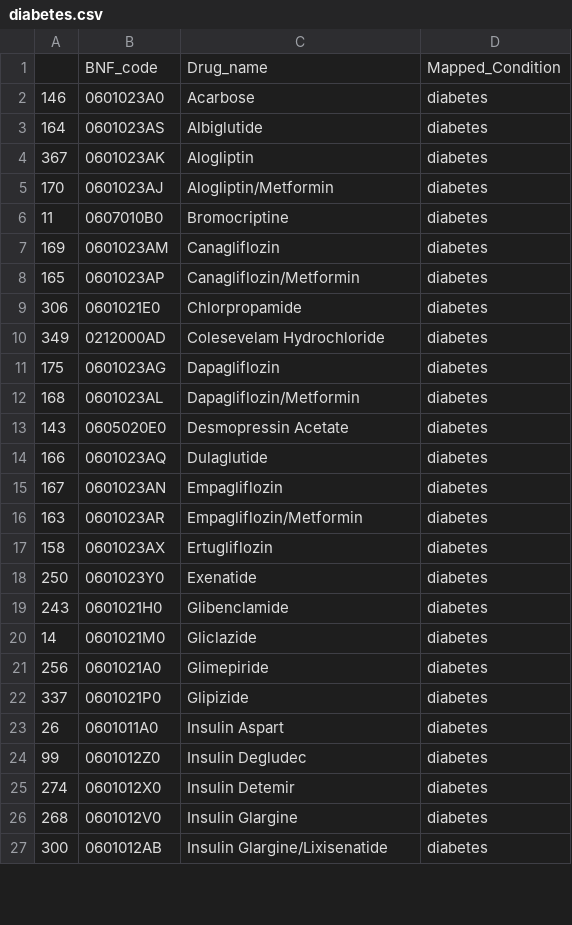
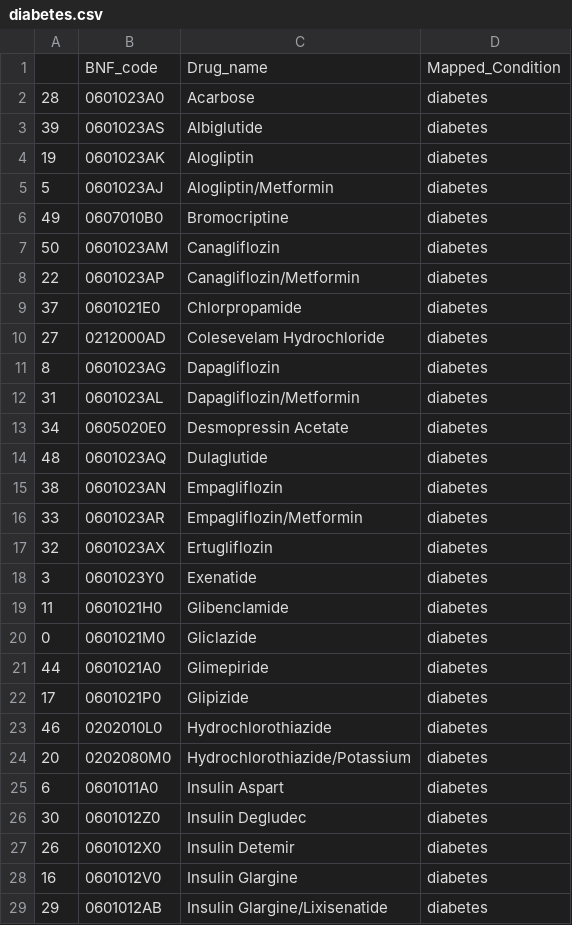
Before and after one commit to sanja7s/MedSat, a CSV file: code/collate_data/NHS_prescription_parser/drug_names/diabetes.csv, drawn as a sheet; only a part is shown; the diff covers the shown part only.

```diff
--- a/code/collate_data/NHS_prescription_parser/drug_names/diabetes.csv
+++ b/code/collate_data/NHS_prescription_parser/drug_names/diabetes.csv
@@ -1,27 +1,29 @@
 ,BNF_code,Drug_name,Mapped_Condition
-146,0601023A0,Acarbose,diabetes
-164,0601023AS,Albiglutide,diabetes
-367,0601023AK,Alogliptin,diabetes
-170,0601023AJ,Alogliptin/Metformin,diabetes
-11,0607010B0,Bromocriptine,diabetes
-169,0601023AM,Canagliflozin,diabetes
-165,0601023AP,Canagliflozin/Metformin,diabetes
-306,0601021E0,Chlorpropamide,diabetes
-349,0212000AD,Colesevelam Hydrochloride,diabetes
-175,0601023AG,Dapagliflozin,diabetes
-168,0601023AL,Dapagliflozin/Metformin,diabetes
-143,0605020E0,Desmopressin Acetate,diabetes
-166,0601023AQ,Dulaglutide,diabetes
-167,0601023AN,Empagliflozin,diabetes
-163,0601023AR,Empagliflozin/Metformin,diabetes
-158,0601023AX,Ertugliflozin,diabetes
-250,0601023Y0,Exenatide,diabetes
-243,0601021H0,Glibenclamide,diabetes
-14,0601021M0,Gliclazide,diabetes
-256,0601021A0,Glimepiride,diabetes
-337,0601021P0,Glipizide,diabetes
-26,0601011A0,Insulin Aspart,diabetes
-99,0601012Z0,Insulin Degludec,diabetes
-274,0601012X0,Insulin Detemir,diabetes
-268,0601012V0,Insulin Glargine,diabetes
-300,0601012AB,Insulin Glargine/Lixisenatide,diabetes
+28,0601023A0,Acarbose,diabetes
+39,0601023AS,Albiglutide,diabetes
+19,0601023AK,Alogliptin,diabetes
+5,0601023AJ,Alogliptin/Metformin,diabetes
+49,0607010B0,Bromocriptine,diabetes
+50,0601023AM,Canagliflozin,diabetes
+22,0601023AP,Canagliflozin/Metformin,diabetes
+37,0601021E0,Chlorpropamide,diabetes
+27,0212000AD,Colesevelam Hydrochloride,diabetes
+8,0601023AG,Dapagliflozin,diabetes
+31,0601023AL,Dapagliflozin/Metformin,diabetes
+34,0605020E0,Desmopressin Acetate,diabetes
+48,0601023AQ,Dulaglutide,diabetes
+38,0601023AN,Empagliflozin,diabetes
+33,0601023AR,Empagliflozin/Metformin,diabetes
+32,0601023AX,Ertugliflozin,diabetes
+3,0601023Y0,Exenatide,diabetes
+11,0601021H0,Glibenclamide,diabetes
+0,0601021M0,Gliclazide,diabetes
+44,0601021A0,Glimepiride,diabetes
+17,0601021P0,Glipizide,diabetes
+46,0202010L0,Hydrochlorothiazide,diabetes
+20,0202080M0,Hydrochlorothiazide/Potassium,diabetes
+6,0601011A0,Insulin Aspart,diabetes
+30,0601012Z0,Insulin Degludec,diabetes
+26,0601012X0,Insulin Detemir,diabetes
+16,0601012V0,Insulin Glargine,diabetes
+29,0601012AB,Insulin Glargine/Lixisenatide,diabetes
```
Also changed, not shown: 26 edited cells elsewhere in this file, code/collate_data/NHS_prescription_parser/drug_names/anxiety.csv, code/collate_data/NHS_prescription_parser/drug_names/asthma.csv, 4 other files.
